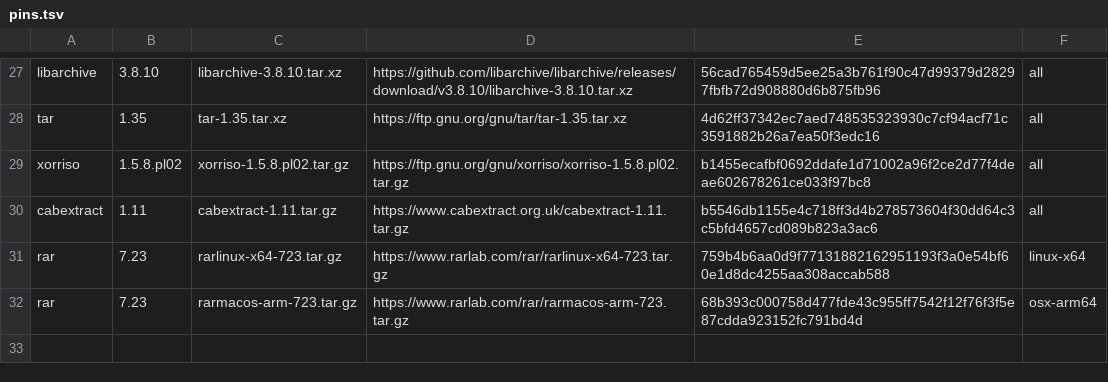
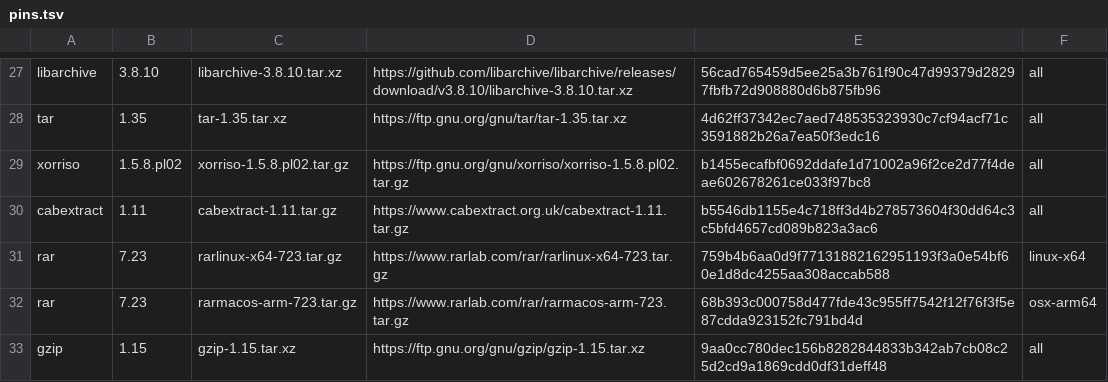
Before and after one commit to recursive-ai-oss/onearchive-csharp, a TSV file: tools/pins.tsv, drawn as a sheet; only a part is shown, gaps mark what is left out.

Commit message:
zstd: grow the window and tree tables with the data, size a dictionary index by its content, add SizeHint; pin GNU gzip 1.15

```diff
--- a/tools/pins.tsv
+++ b/tools/pins.tsv
@@ -32 +32,2 @@ rar	7.23	rarlinux-x64-723.tar.gz	https://www.rarlab.com/rar/rarlinux-x64-723.tar
 rar	7.23	rarmacos-arm-723.tar.gz	https://www.rarlab.com/rar/rarmacos-arm-723.tar.gz	68b393c000758d477fde43c955ff7542f12f76f3f5e87cdda923152fc791bd4d	osx-arm64
+gzip	1.15	gzip-1.15.tar.xz	https://ftp.gnu.org/gnu/gzip/gzip-1.15.tar.xz	9aa0cc780dec156b8282844833b342ab7cb08c25d2cd9a1869cdd0df31deff48	all
```
Also changed, not shown: 9 other files.
